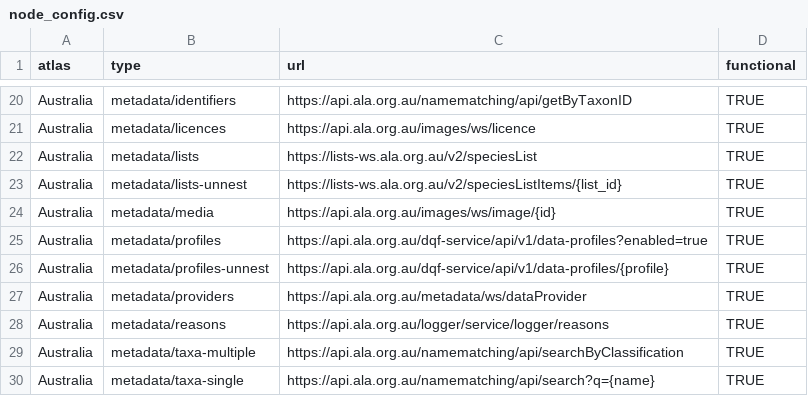
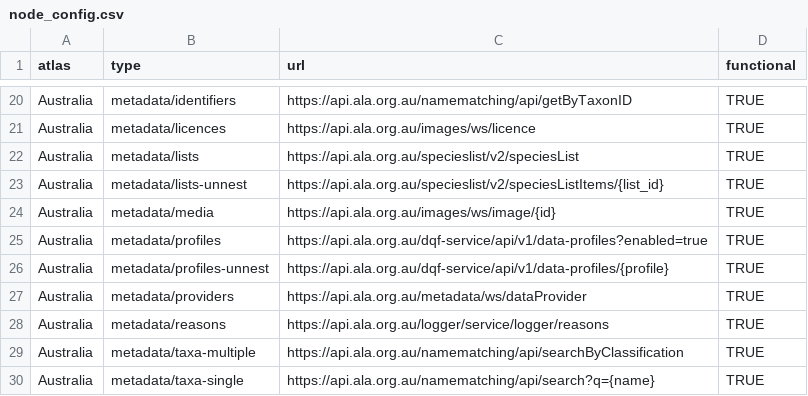
Before and after one commit to AtlasOfLivingAustralia/galah-R, a CSV file: data-raw/node_config.csv, drawn as a sheet; only a part is shown, gaps mark what is left out.

Commit message:
Update specieslists urls to `api.ala.org.au/specieslist/v2` (#300)
Minor bug fixes, as yet incomplete. Performance a major issue for `show_all_lists()`, partly improved by changes to parallel api calls, but refactoring data very slow.

```diff
--- a/data-raw/node_config.csv
+++ b/data-raw/node_config.csv
@@ -21,4 +21,4 @@ Australia,metadata/identifiers,https://api.ala.org.au/namematching/api/getByTaxo
 Australia,metadata/licences,https://api.ala.org.au/images/ws/licence,TRUE
-Australia,metadata/lists,https://lists-ws.ala.org.au/v2/speciesList,TRUE
-Australia,metadata/lists-unnest,https://lists-ws.ala.org.au/v2/speciesListItems/{list_id},TRUE
+Australia,metadata/lists,https://api.ala.org.au/specieslist/v2/speciesList,TRUE
+Australia,metadata/lists-unnest,https://api.ala.org.au/specieslist/v2/speciesListItems/{list_id},TRUE
 Australia,metadata/media,https://api.ala.org.au/images/ws/image/{id},TRUE
```
Also changed, not shown: 4 other files.
